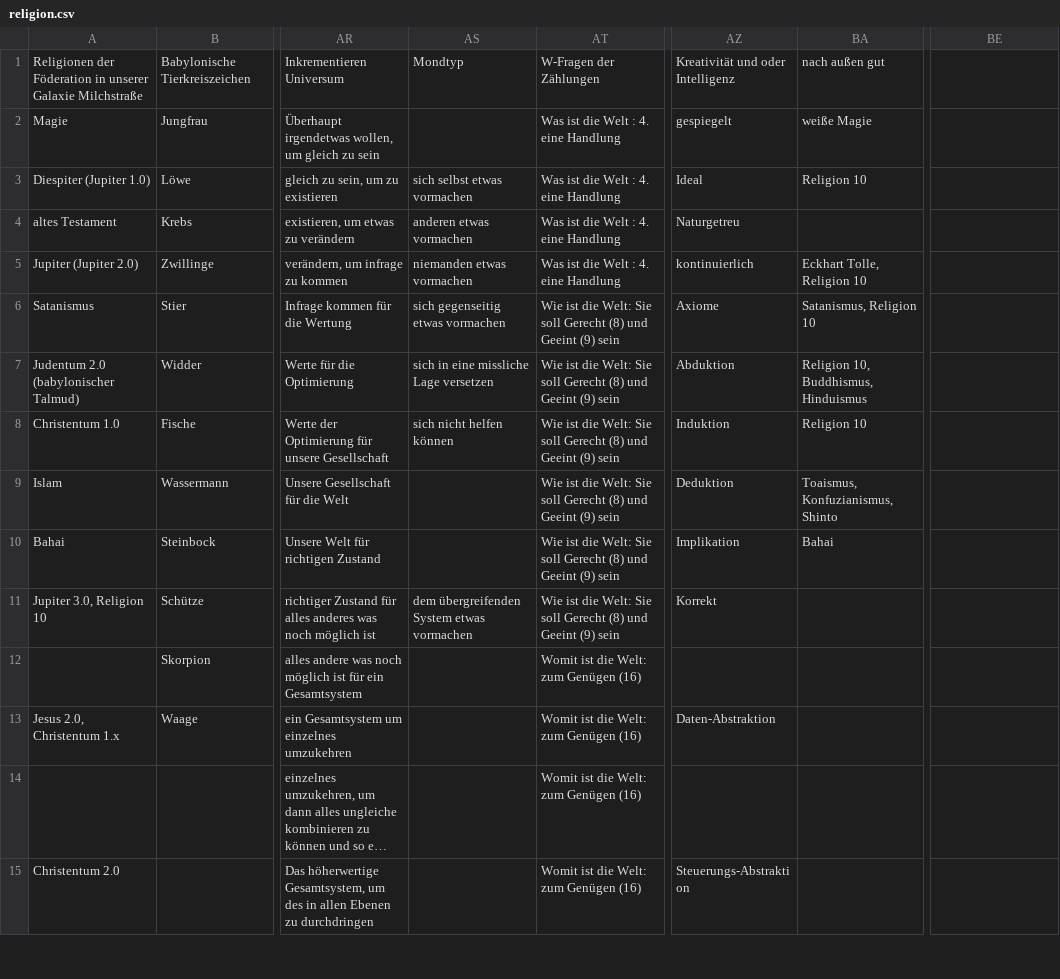
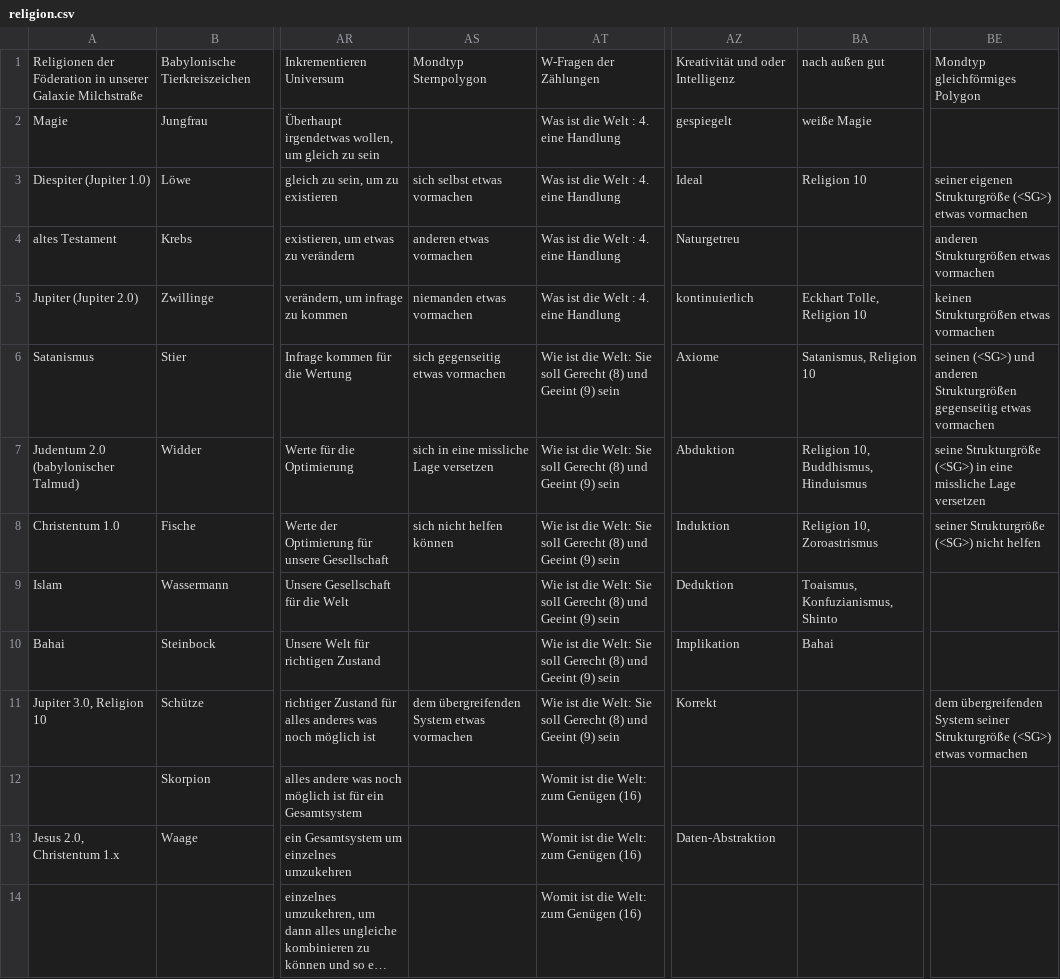
Before and after one commit to githubuser2000/reta.old.repaired, a CSV file: religion.csv, drawn as a sheet; only a part is shown, gaps mark what is left out; the shorter side is filled out with more unchanged rows; long unchanged cells end in …; the diff names each change by its address in the sheet, - before the commit and + after, or states it on an @@ line.

```diff
--- a/religion.csv
+++ b/religion.csv
-AS1: Mondtyp
+AS1: Mondtyp Sternpolygon
-BE1: (empty)
+BE1: Mondtyp gleichförmiges Polygon
-BE3: (empty)
+BE3: seiner eigenen Strukturgröße (<SG>) etwas vormachen
-BE4: (empty)
+BE4: anderen Strukturgrößen etwas vormachen
-BE5: (empty)
+BE5: keinen Strukturgrößen etwas vormachen
-BE6: (empty)
+BE6: seinen (<SG>) und anderen Strukturgrößen gegenseitig etwas vormachen
-BE7: (empty)
+BE7: seine Strukturgröße (<SG>) in eine missliche Lage versetzen
-BA8: Religion 10
+BA8: Religion 10, Zoroastrismus
-BE8: (empty)
+BE8: seiner Strukturgröße (<SG>) nicht helfen
-BE11: (empty)
+BE11: dem übergreifenden System seiner Strukturgröße (<SG>) etwas vormachen
```
Also changed, not shown: 6 other files.
